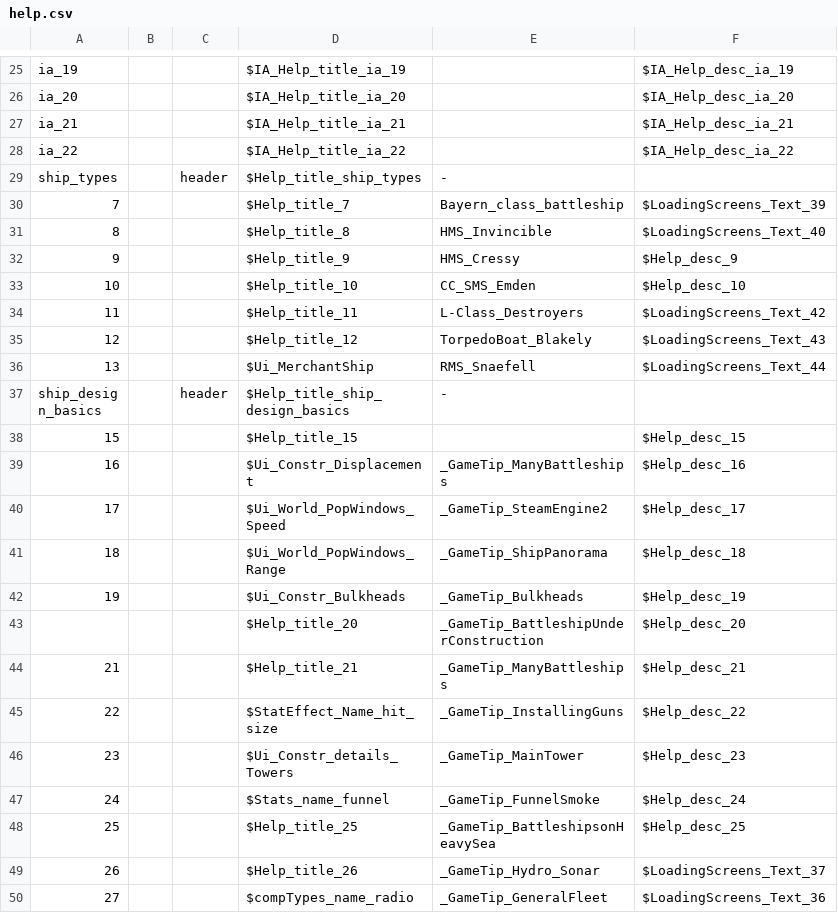
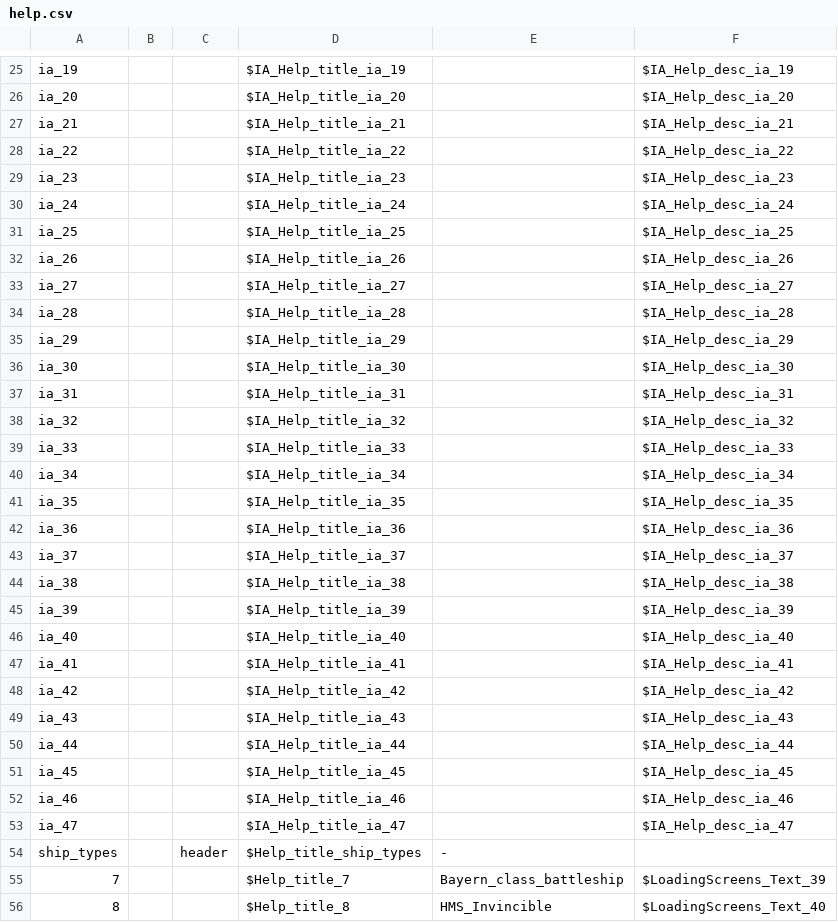
Before and after one commit to KlaudiuszLedwoch/Iron-Admiral, a CSV file: payload/Mods/help.csv, drawn as a sheet; only a part is shown, gaps mark what is left out; the shorter side is filled out with more unchanged rows; the diff names each change by its address in the sheet, - before the commit and + after, or states it on an @@ line.

Commit message:
Settings panel: 13 tabs (5 per row), every switch in its tab, author flags hidden; Help: settings panel chapter and ON/OFF description of every switch per tab (1.11.329)

```diff
--- a/payload/Mods/help.csv
+++ b/payload/Mods/help.csv
+row 29: ia_23 |  |  | $IA_Help_title_ia_23 |  | $IA_Help_desc_ia_23
+row 30: ia_24 |  |  | $IA_Help_title_ia_24 |  | $IA_Help_desc_ia_24
+row 31: ia_25 |  |  | $IA_Help_title_ia_25 |  | $IA_Help_desc_ia_25
+row 32: ia_26 |  |  | $IA_Help_title_ia_26 |  | $IA_Help_desc_ia_26
+row 33: ia_27 |  |  | $IA_Help_title_ia_27 |  | $IA_Help_desc_ia_27
+row 34: ia_28 |  |  | $IA_Help_title_ia_28 |  | $IA_Help_desc_ia_28
+row 35: ia_29 |  |  | $IA_Help_title_ia_29 |  | $IA_Help_desc_ia_29
+row 36: ia_30 |  |  | $IA_Help_title_ia_30 |  | $IA_Help_desc_ia_30
+row 37: ia_31 |  |  | $IA_Help_title_ia_31 |  | $IA_Help_desc_ia_31
+row 38: ia_32 |  |  | $IA_Help_title_ia_32 |  | $IA_Help_desc_ia_32
+row 39: ia_33 |  |  | $IA_Help_title_ia_33 |  | $IA_Help_desc_ia_33
+row 40: ia_34 |  |  | $IA_Help_title_ia_34 |  | $IA_Help_desc_ia_34
+row 41: ia_35 |  |  | $IA_Help_title_ia_35 |  | $IA_Help_desc_ia_35
+row 42: ia_36 |  |  | $IA_Help_title_ia_36 |  | $IA_Help_desc_ia_36
+row 43: ia_37 |  |  | $IA_Help_title_ia_37 |  | $IA_Help_desc_ia_37
+row 44: ia_38 |  |  | $IA_Help_title_ia_38 |  | $IA_Help_desc_ia_38
+row 45: ia_39 |  |  | $IA_Help_title_ia_39 |  | $IA_Help_desc_ia_39
+row 46: ia_40 |  |  | $IA_Help_title_ia_40 |  | $IA_Help_desc_ia_40
+row 47: ia_41 |  |  | $IA_Help_title_ia_41 |  | $IA_Help_desc_ia_41
+row 48: ia_42 |  |  | $IA_Help_title_ia_42 |  | $IA_Help_desc_ia_42
+row 49: ia_43 |  |  | $IA_Help_title_ia_43 |  | $IA_Help_desc_ia_43
+row 50: ia_44 |  |  | $IA_Help_title_ia_44 |  | $IA_Help_desc_ia_44
+row 51: ia_45 |  |  | $IA_Help_title_ia_45 |  | $IA_Help_desc_ia_45
+row 52: ia_46 |  |  | $IA_Help_title_ia_46 |  | $IA_Help_desc_ia_46
+row 53: ia_47 |  |  | $IA_Help_title_ia_47 |  | $IA_Help_desc_ia_47
```
Also changed, not shown: 2 other files.
